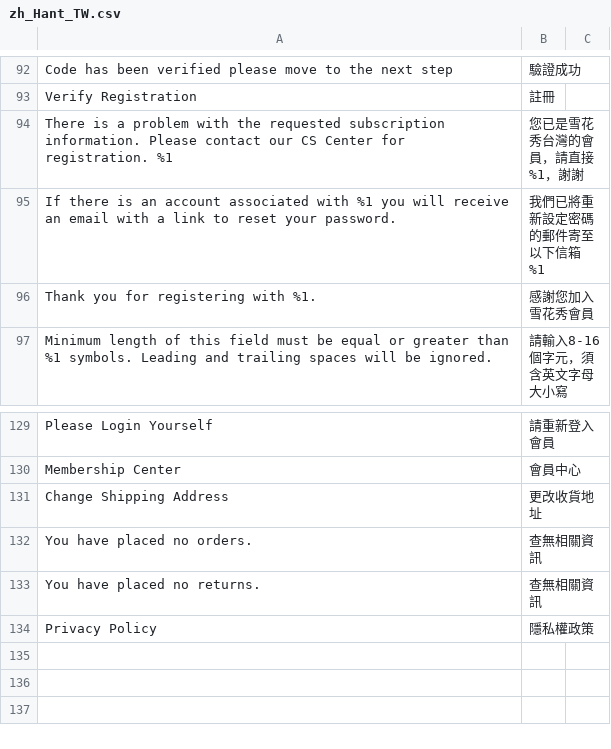
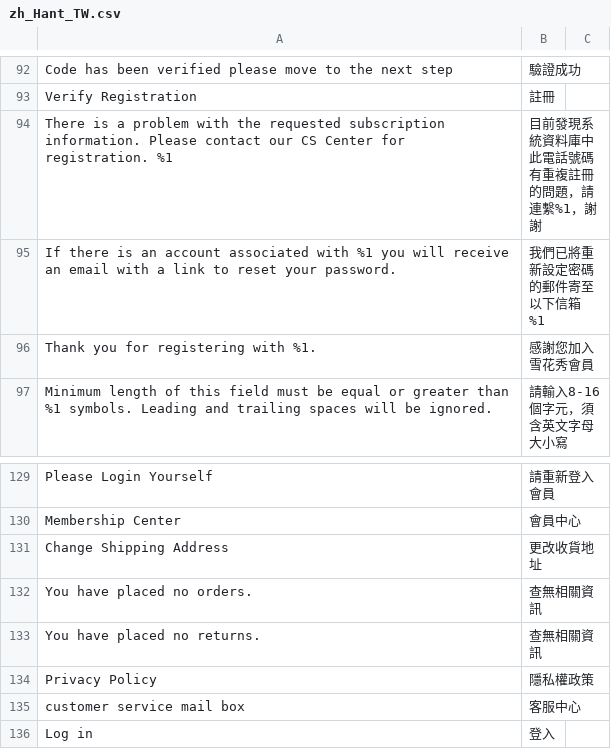
Before and after one commit to congvt305/staging-twap, a CSV file: app/design/frontend/AmorePacific/sulwhasoo/i18n/zh_Hant_TW.csv, drawn as a sheet; only a part is shown, gaps mark what is left out.

Commit message:
POS validation logic changed, BA Code Prefix added & updated translation

```diff
--- a/app/design/frontend/AmorePacific/sulwhasoo/i18n/zh_Hant_TW.csv
+++ b/app/design/frontend/AmorePacific/sulwhasoo/i18n/zh_Hant_TW.csv
@@ -94,3 +94,3 @@
 "Verify Registration","註冊"
-"There is a problem with the requested subscription information. Please contact our CS Center for registration. %1","您已是雪花秀台灣的會員，請直接%1，謝謝"
+"There is a problem with the requested subscription information. Please contact our CS Center for registration. %1","目前發現系統資料庫中此電話號碼有重複註冊的問題，請連繫%1，謝謝"
 "If there is an account associated with %1 you will receive an email with a link to reset your password.","我們已將重新設定密碼的郵件寄至以下信箱 %1"
@@ -135 +135,4 @@
 "Privacy Policy","隱私權政策"
+"customer service mail box","客服中心"
+"Log in","登入
+
```
Also changed, not shown: app/code/Amore/CustomerRegistration/i18n/zh_Hant_TW.csv, 4 other files.
